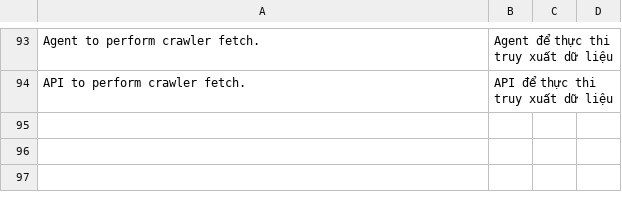
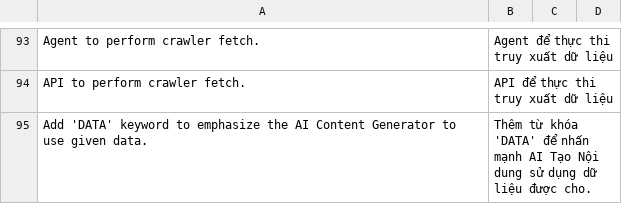
Before and after one commit to akaoio/smm, a CSV file: smm/translations/vi.csv, drawn as a sheet; only a part is shown, gaps mark what is left out.

```diff
--- a/smm/translations/vi.csv
+++ b/smm/translations/vi.csv
@@ -95 +95,2 @@ Agent to perform crawler fetch.,Agent để thực thi truy xuất dữ liệu
 API to perform crawler fetch.,API để thực thi truy xuất dữ liệu
+"Add 'DATA' keyword to emphasize the AI Content Generator to use given data.","Thêm từ khóa 'DATA' để nhấn mạnh AI Tạo Nội dung sử dụng dữ liệu được cho."
```
Also changed, not shown: 4 other files.
